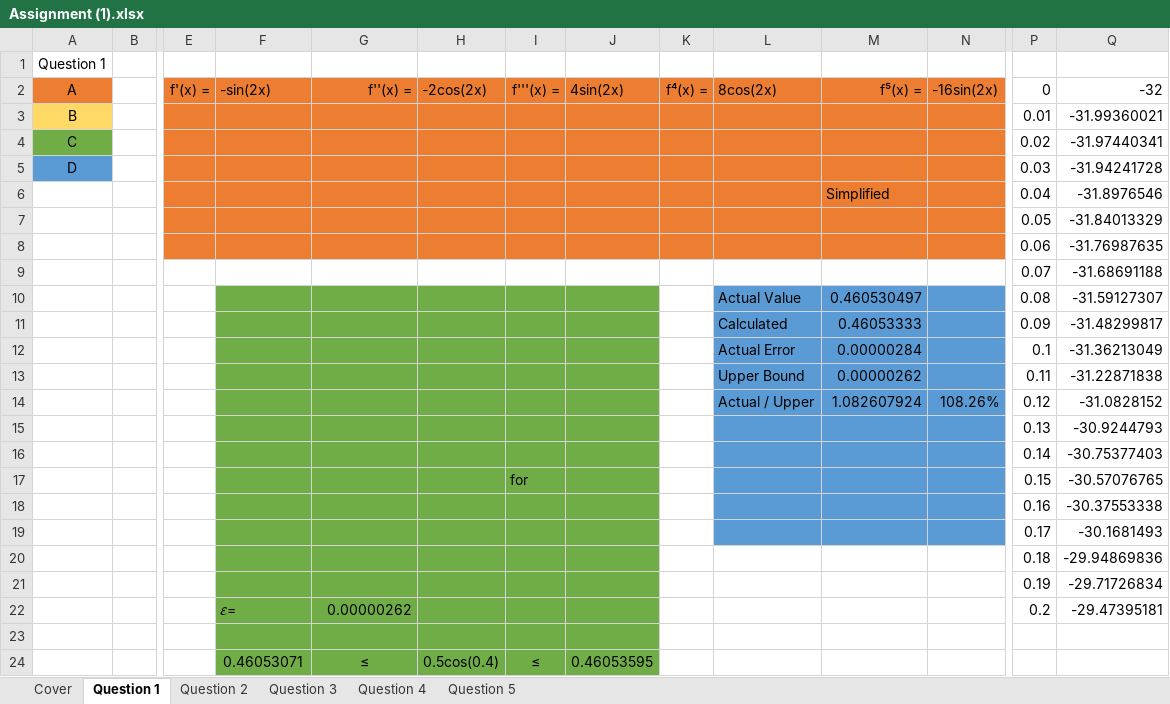
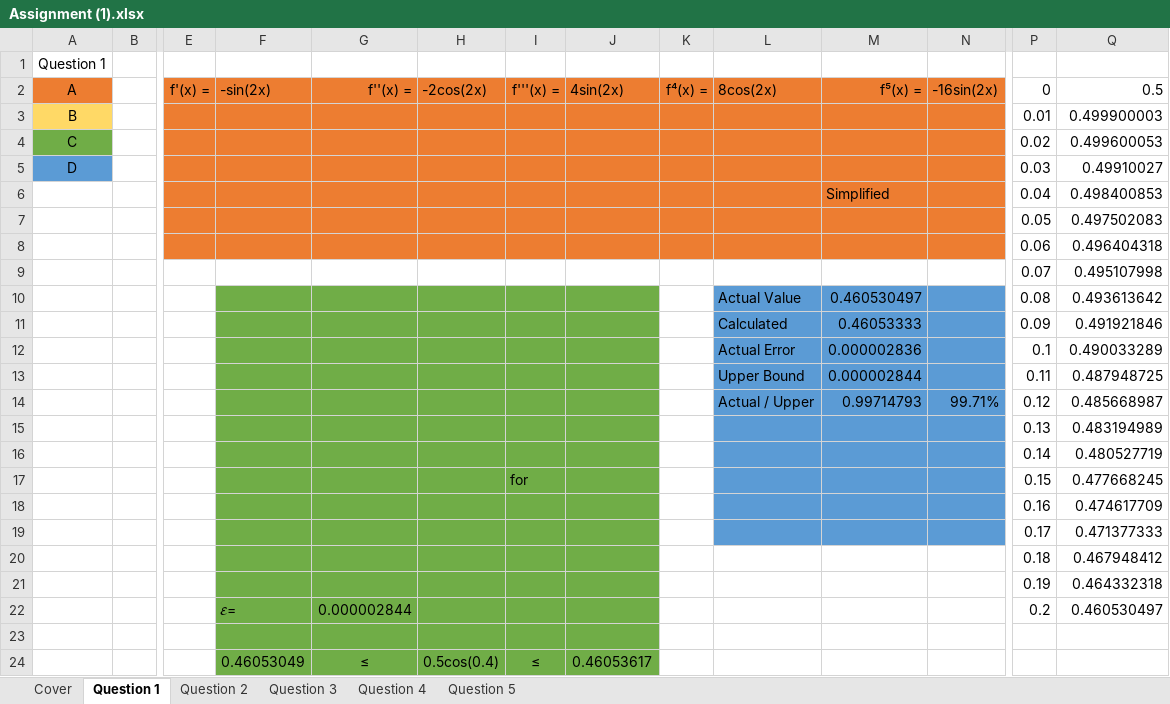
Before and after one commit to FinalFreedom/MathsCoursework, an Excel workbook: Assignment (1).xlsx, sheet Question 1, drawn as a sheet; only a part is shown, gaps mark what is left out; values as stored, in another font and other column widths than the file's, no borders; charts and pictures not drawn; removed rows and columns are numbered as before the commit, all else as after; rows hold the shown columns only; the diff names each change by its address in the sheet, - before the commit and + after, or states it on an @@ line.

Commit message:
Q1 Amended
99.71%

```diff
--- a/Assignment (1).xlsx (sheet Question 1)
+++ b/Assignment (1).xlsx (sheet Question 1)
-Q2: -32
+Q2: 0.5
-Q3 (0.5): -31.99360021
+Q3 (0.5): 0.499900003
-Q4 (0.5): -31.97440341
+Q4 (0.5): 0.499600053
-Q5 (0.5): -31.94241728
+Q5 (0.5): 0.49910027
-Q6 (0.5): -31.8976546
+Q6 (0.5): 0.498400853
-Q7 (0.5): -31.84013329
+Q7 (0.5): 0.497502083
-Q8 (0.5): -31.76987635
+Q8 (0.5): 0.496404318
-Q9 (0.5): -31.68691188
+Q9 (0.5): 0.495107998
-Q10 (0.5): -31.59127307
+Q10 (0.5): 0.493613642
-Q11 (0.5): -31.48299817
+Q11 (0.5): 0.491921846
-M12 (f⁵(x) =): 0.00000284
+M12 (f⁵(x) =): 0.000002836
-Q12 (0.5): -31.36213049
+Q12 (0.5): 0.490033289
-M13 (f⁵(x) =): 0.00000262
+M13 (f⁵(x) =): 0.000002844
-Q13 (0.5): -31.22871838
+Q13 (0.5): 0.487948725
-row 14:  |  |  |  |  |  |  |  |  | Actual / Upper | 1.082607924 | 108.26% | 0.12 | -31.0828152
-row 15:  |  |  |  |  |  |  |  |  |  |  |  | 0.13 | -30.9244793
-row 16:  |  |  |  |  |  |  |  |  |  |  |  | 0.14 | -30.75377403
+row 14:  |  |  |  |  |  |  |  |  | Actual / Upper | 0.99714793 | 99.71% | 0.12 | 0.485668987
+row 15:  |  |  |  |  |  |  |  |  |  |  |  | 0.13 | 0.483194989
+row 16:  |  |  |  |  |  |  |  |  |  |  |  | 0.14 | 0.480527719
-Q17 (0.5): -30.57076765
+Q17 (0.5): 0.477668245
-Q18 (0.5): -30.37553338
+Q18 (0.5): 0.474617709
-Q19 (0.5): -30.1681493
+Q19 (0.5): 0.471377333
-Q20 (0.5): -29.94869836
+Q20 (0.5): 0.467948412
-Q21 (0.5): -29.71726834
+Q21 (0.5): 0.464332318
-G22 (f''(x) =): 0.00000262
+G22 (f''(x) =): 0.000002844
-Q22 (0.5): -29.47395181
+Q22 (0.5): 0.460530497
-F24 (-sin(2x)): 0.46053071
+F24 (-sin(2x)): 0.46053049
-J24 (4sin(2x)): 0.46053595
+J24 (4sin(2x)): 0.46053617
```
Also changed, not shown: charts or pictures.
